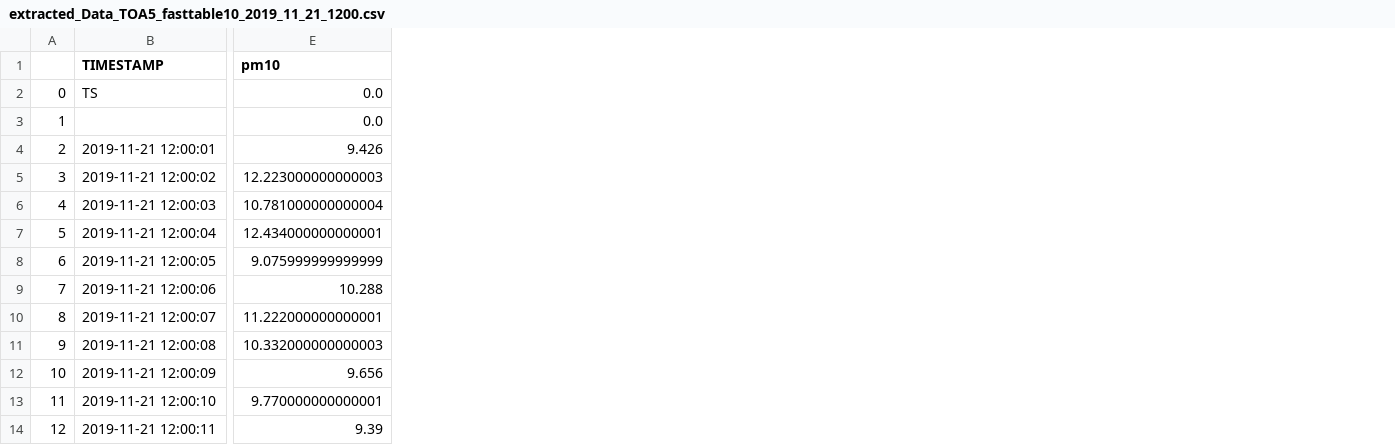
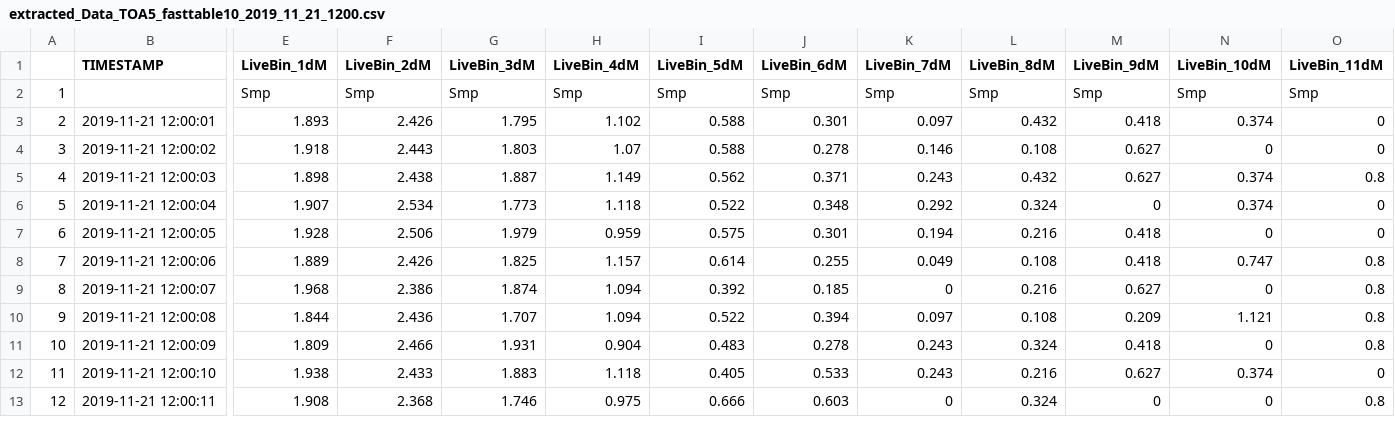
Before and after one commit to phuef/VAQIIS---Group-2, a CSV file: data_extraction/extracted_Data_TOA5_fasttable10_2019_11_21_1200.csv, drawn as a sheet; only a part is shown, gaps mark what is left out; removed rows and columns are numbered as before the commit, all else as after; rows hold the shown columns only; the diff covers the shown part only; the diff names each change by its address in the sheet, - before the commit and + after, or states it on an @@ line.

Commit message:
data extraction of .dat data

```diff
--- a/data_extraction/extracted_Data_TOA5_fasttable10_2019_11_21_1200.csv
+++ b/data_extraction/extracted_Data_TOA5_fasttable10_2019_11_21_1200.csv
-column E (pm10), rows 3-14: 0.0 | 9.426 | 12.223000000000003 | 10.781000000000004 | 12.434000000000001 | 9.075999999999999 | 10.288 | 11.222000000000001 | 10.332000000000003 | 9.656 | 9.770000000000001 | 9.39
+column E (LiveBin_1dM), rows 2-13: Smp | 1.893 | 1.918 | 1.898 | 1.907 | 1.928 | 1.889 | 1.968 | 1.844 | 1.809 | 1.938 | 1.908
+column F (LiveBin_2dM), rows 2-13: Smp | 2.426 | 2.443 | 2.438 | 2.534 | 2.506 | 2.426 | 2.386 | 2.436 | 2.466 | 2.433 | 2.368
+column G (LiveBin_3dM), rows 2-13: Smp | 1.795 | 1.803 | 1.887 | 1.773 | 1.979 | 1.825 | 1.874 | 1.707 | 1.931 | 1.883 | 1.746
+column H (LiveBin_4dM), rows 2-13: Smp | 1.102 | 1.07 | 1.149 | 1.118 | 0.959 | 1.157 | 1.094 | 1.094 | 0.904 | 1.118 | 0.975
+column I (LiveBin_5dM), rows 2-13: Smp | 0.588 | 0.588 | 0.562 | 0.522 | 0.575 | 0.614 | 0.392 | 0.522 | 0.483 | 0.405 | 0.666
+column J (LiveBin_6dM), rows 2-13: Smp | 0.301 | 0.278 | 0.371 | 0.348 | 0.301 | 0.255 | 0.185 | 0.394 | 0.278 | 0.533 | 0.603
+column K (LiveBin_7dM), rows 2-13: Smp | 0.097 | 0.146 | 0.243 | 0.292 | 0.194 | 0.049 | 0 | 0.097 | 0.243 | 0.243 | 0
+column L (LiveBin_8dM), rows 2-13: Smp | 0.432 | 0.108 | 0.432 | 0.324 | 0.216 | 0.108 | 0.216 | 0.108 | 0.324 | 0.216 | 0.324
+column M (LiveBin_9dM), rows 2-13: Smp | 0.418 | 0.627 | 0.627 | 0 | 0.418 | 0.418 | 0.627 | 0.209 | 0.418 | 0.627 | 0
+column N (LiveBin_10dM), rows 2-13: Smp | 0.374 | 0 | 0.374 | 0.374 | 0 | 0.747 | 0 | 1.121 | 0 | 0.374 | 0
+column O (LiveBin_11dM), rows 2-13: Smp | 0 | 0 | 0.8 | 0 | 0 | 0.8 | 0.8 | 0.8 | 0.8 | 0 | 0.8
-row 2: 0 | TS | 0.0
```
Also changed, not shown: 5 added columns elsewhere in this file, 11 other files.
